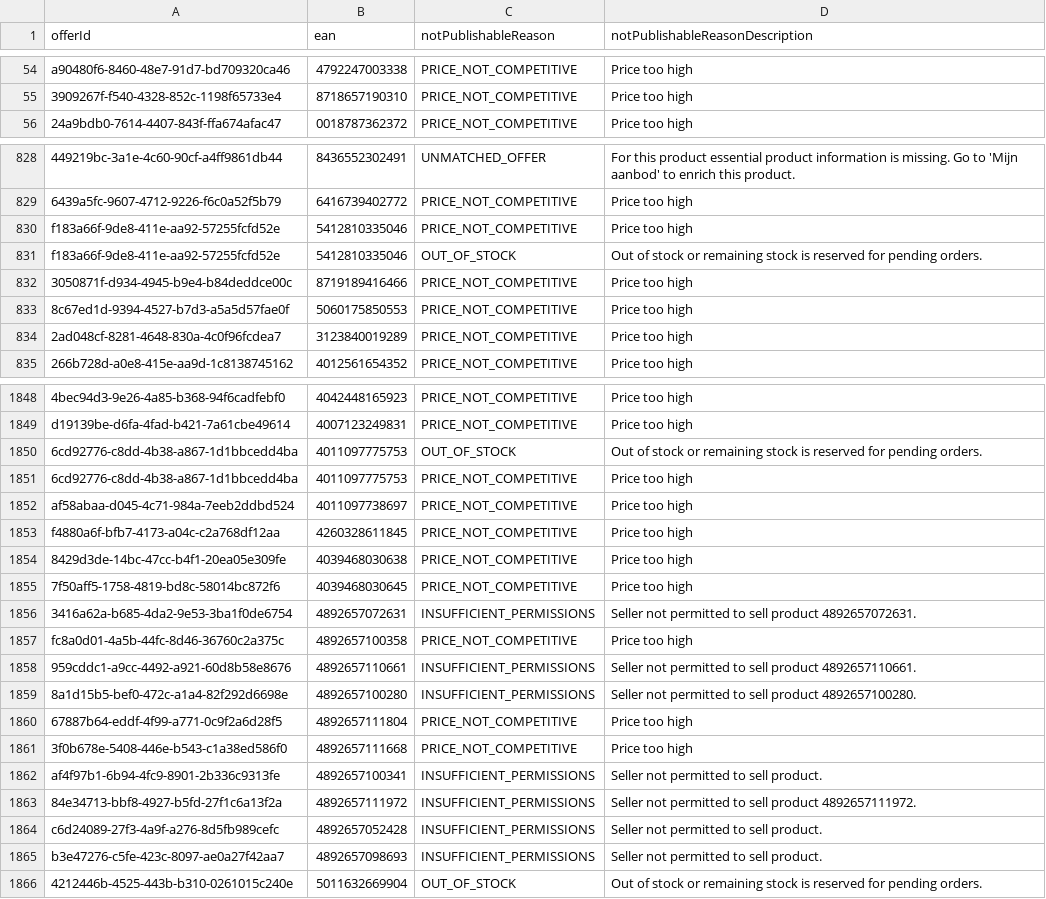
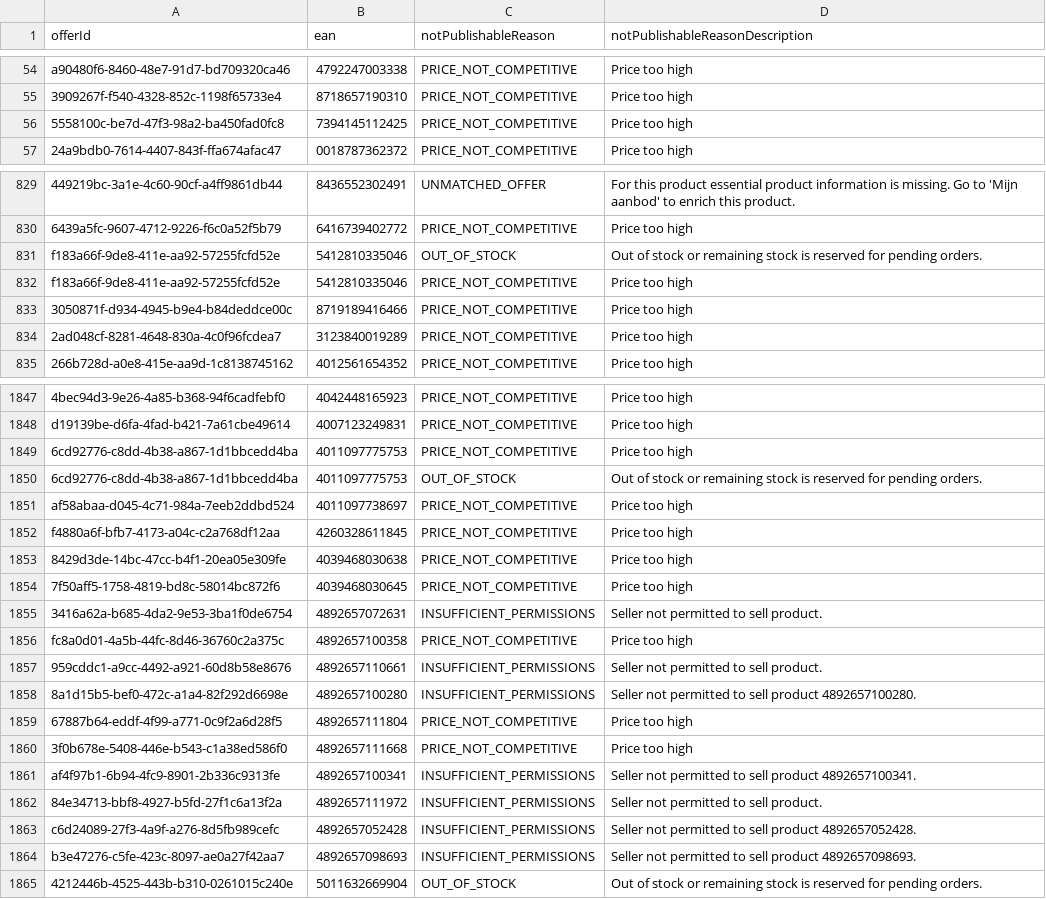
Before and after one commit to semjanssen98/unpublished_offers, a CSV file: unpublished_offers_Eco_Groothandel_(NL).csv, drawn as a sheet; only a part is shown, gaps mark what is left out; removed rows and columns are numbered as before the commit, all else as after; the diff covers the shown part only; the diff names each change by its address in the sheet, - before the commit and + after, or states it on an @@ line.

```diff
--- a/unpublished_offers_Eco_Groothandel_(NL).csv
+++ b/unpublished_offers_Eco_Groothandel_(NL).csv
+row 56: 5558100c-be7d-47f3-98a2-ba450fad0fc8 | 7394145112425 | PRICE_NOT_COMPETITIVE | Price too high
@@ row 830 moved to row 832: f183a66f-9de8-411e-aa92-57255fcfd52e @@
-row 833: 8c67ed1d-9394-4527-b7d3-a5a5d57fae0f | 5060175850553 | PRICE_NOT_COMPETITIVE | Price too high
-D1855 (notPublishableReasonDescription): Seller not permitted to sell product 4892657072631.
+D1855 (notPublishableReasonDescription): Seller not permitted to sell product.
-D1857 (notPublishableReasonDescription): Seller not permitted to sell product 4892657110661.
+D1857 (notPublishableReasonDescription): Seller not permitted to sell product.
-D1861 (notPublishableReasonDescription): Seller not permitted to sell product.
+D1861 (notPublishableReasonDescription): Seller not permitted to sell product 4892657100341.
-D1862 (notPublishableReasonDescription): Seller not permitted to sell product 4892657111972.
+D1862 (notPublishableReasonDescription): Seller not permitted to sell product.
-D1863 (notPublishableReasonDescription): Seller not permitted to sell product.
+D1863 (notPublishableReasonDescription): Seller not permitted to sell product 4892657052428.
-D1864 (notPublishableReasonDescription): Seller not permitted to sell product.
+D1864 (notPublishableReasonDescription): Seller not permitted to sell product 4892657098693.
```
Also changed, not shown: 3 added rows, 3 removed rows, 59 moved rows and 16 edited cells elsewhere in this file.
